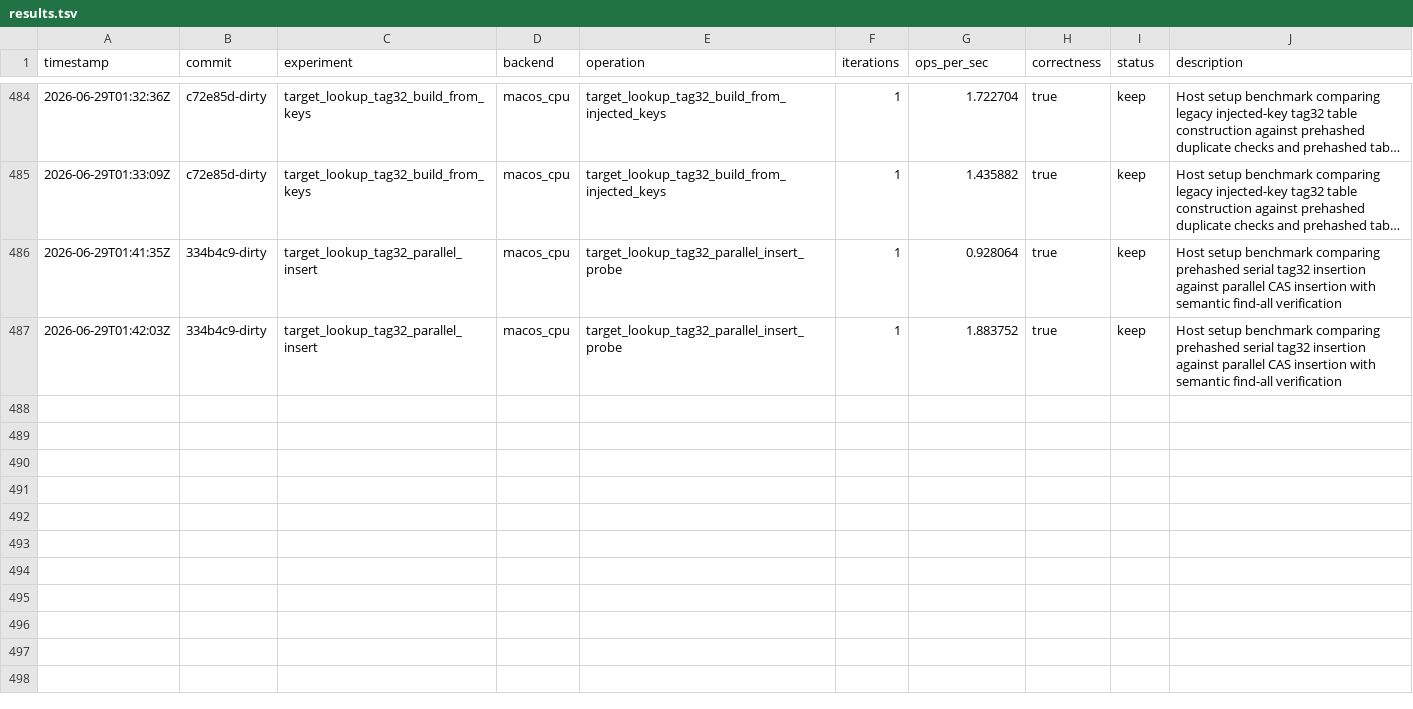
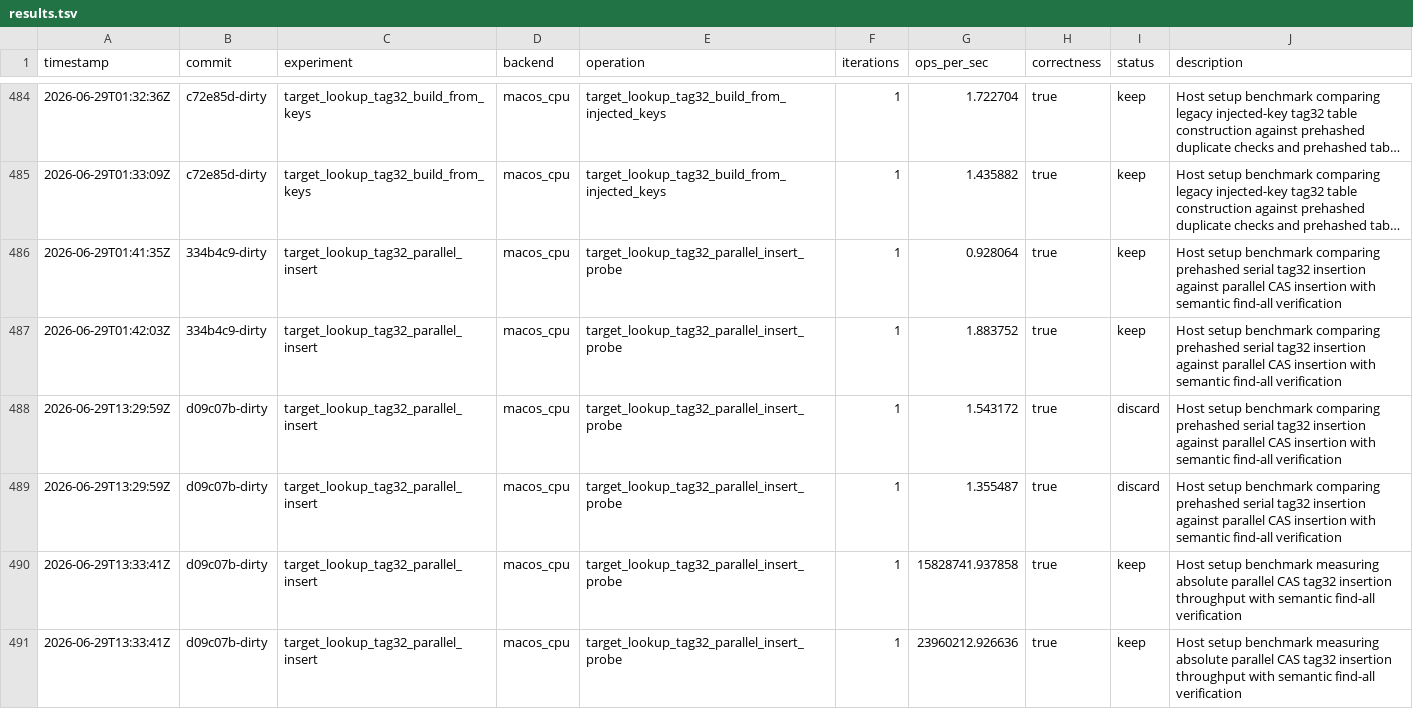
Before and after one commit to metaforismo/RCKangaroo-MT, a TSV file: autoresearch/results.tsv, drawn as a sheet; only a part is shown, gaps mark what is left out; long unchanged cells end in …; the diff names each change by its address in the sheet, - before the commit and + after, or states it on an @@ line.

Commit message:
perf: insert tag32 buckets in place

```diff
--- a/autoresearch/results.tsv
+++ b/autoresearch/results.tsv
+row 488: 2026-06-29T13:29:59Z | d09c07b-dirty | target_lookup_tag32_parallel_insert | macos_cpu | target_lookup_tag32_parallel_insert_probe | 1 | 1.543172 | true | discard | Host setup benchmark comparing prehashed serial tag32 insertion against parallel CAS insertion with semantic find-all verification
+row 489: 2026-06-29T13:29:59Z | d09c07b-dirty | target_lookup_tag32_parallel_insert | macos_cpu | target_lookup_tag32_parallel_insert_probe | 1 | 1.355487 | true | discard | Host setup benchmark comparing prehashed serial tag32 insertion against parallel CAS insertion with semantic find-all verification
+row 490: 2026-06-29T13:33:41Z | d09c07b-dirty | target_lookup_tag32_parallel_insert | macos_cpu | target_lookup_tag32_parallel_insert_probe | 1 | 15828741.937858 | true | keep | Host setup benchmark measuring absolute parallel CAS tag32 insertion throughput with semantic find-all verification
+row 491: 2026-06-29T13:33:41Z | d09c07b-dirty | target_lookup_tag32_parallel_insert | macos_cpu | target_lookup_tag32_parallel_insert_probe | 1 | 23960212.926636 | true | keep | Host setup benchmark measuring absolute parallel CAS tag32 insertion throughput with semantic find-all verification
```
Also changed, not shown: 5 other files.
